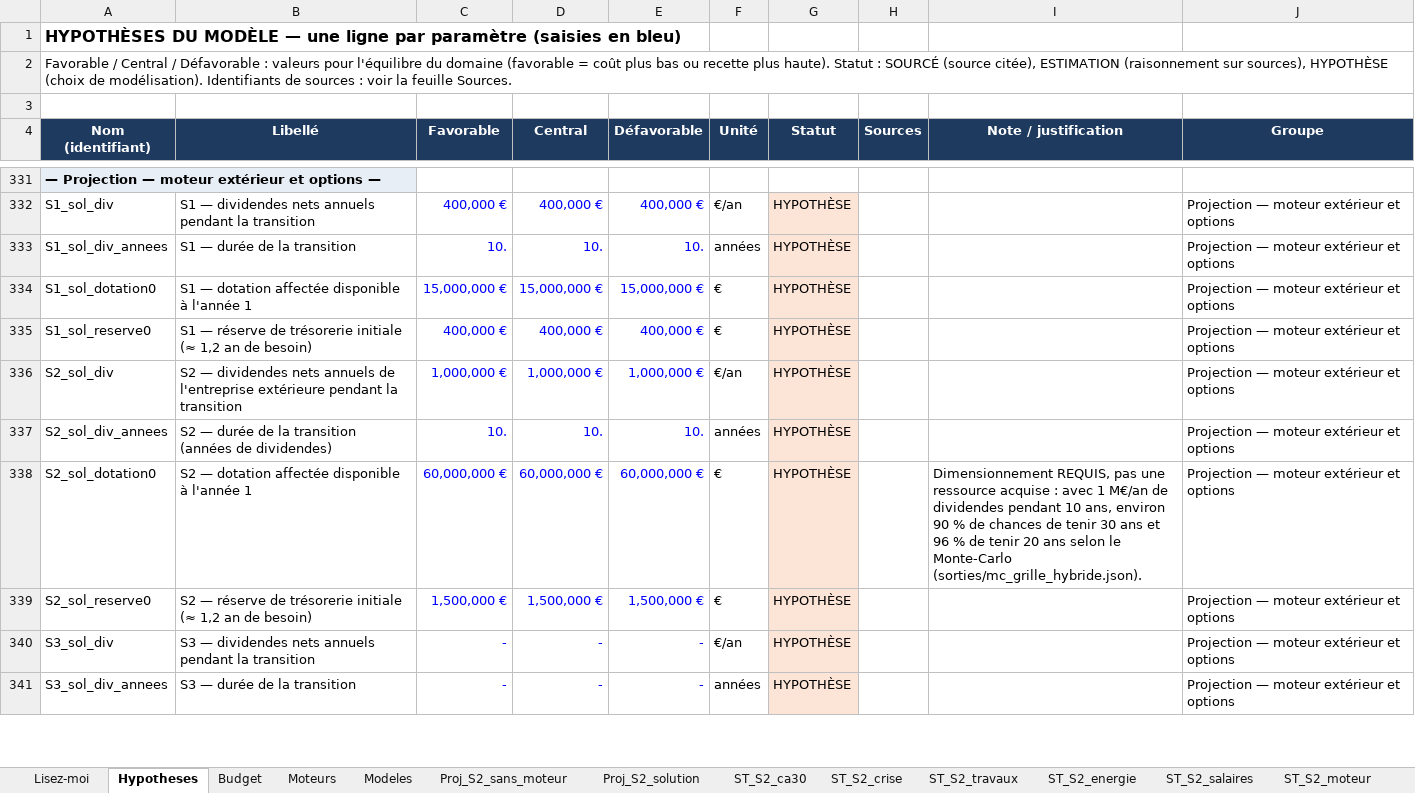
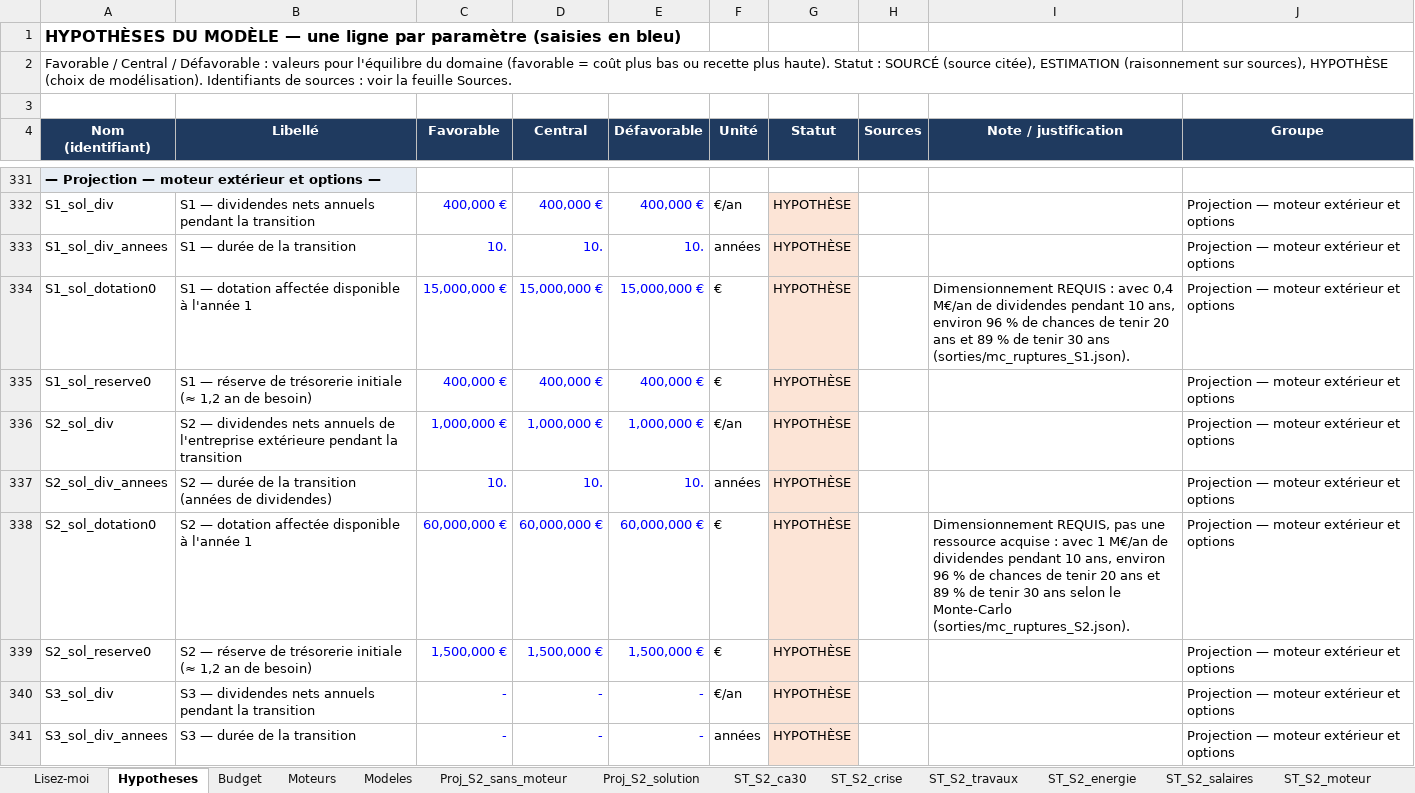
Before and after one commit to mabrs1785-arch/Ch-teau-, an Excel workbook: EQUATION_ECONOMIQUE_CHATEAU/02_MODELE/sorties/Modele_equation_chateau.xlsx, sheet Hypotheses, drawn as a sheet; only a part is shown, gaps mark what is left out; values as stored, in another font and other column widths than the file's, no borders; the diff covers the shown part only; the diff names each change by its address in the sheet, - before the commit and + after, or states it on an @@ line.

```diff
--- a/EQUATION_ECONOMIQUE_CHATEAU/02_MODELE/sorties/Modele_equation_chateau.xlsx (sheet Hypotheses)
+++ b/EQUATION_ECONOMIQUE_CHATEAU/02_MODELE/sorties/Modele_equation_chateau.xlsx (sheet Hypotheses)
-I334 (Note / justification): (empty)
+I334 (Note / justification): Dimensionnement REQUIS : avec 0,4 M€/an de dividendes pendant 10 ans, environ 96 % de chances de tenir 20 ans et 89 % de tenir 30 ans (sorties/mc_ruptures_S1.json).
-I338 (Note / justification): …ans, environ 90 % de chances de tenir 30 ans et 96 % de tenir 20 ans selon le Monte-Carlo (sorties/mc_grille_hybride.json).
+I338 (Note / justification): …ans, environ 96 % de chances de tenir 20 ans et 89 % de tenir 30 ans selon le Monte-Carlo (sorties/mc_ruptures_S2.json).
```
Also changed, not shown: 23 edited cells and cell formats elsewhere in this sheet, sheet Sources, sheet Proj_S3_solution, sheet Stress_synthese, 14 other files.
